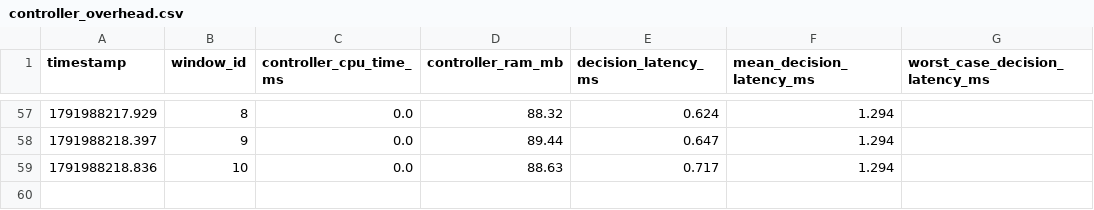
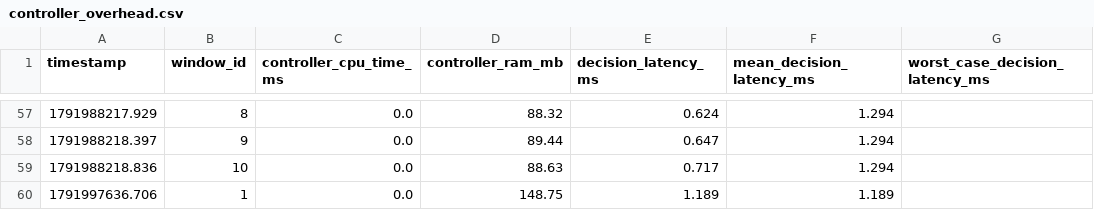
Before and after one commit to jain05vaibhav/Predictive-Multi-Objective-Compression-Selection, a CSV file: logs/controller_overhead.csv, drawn as a sheet; only a part is shown, gaps mark what is left out.

```diff
--- a/logs/controller_overhead.csv
+++ b/logs/controller_overhead.csv
@@ -59 +59,2 @@ timestamp,window_id,controller_cpu_time_ms,controller_ram_mb,decision_latency_ms
 1791988218.836,10,0.0,88.63,0.717,1.294
+1791997636.706,1,0.0,148.75,1.189,1.189
```
Also changed, not shown: 9 other files.
